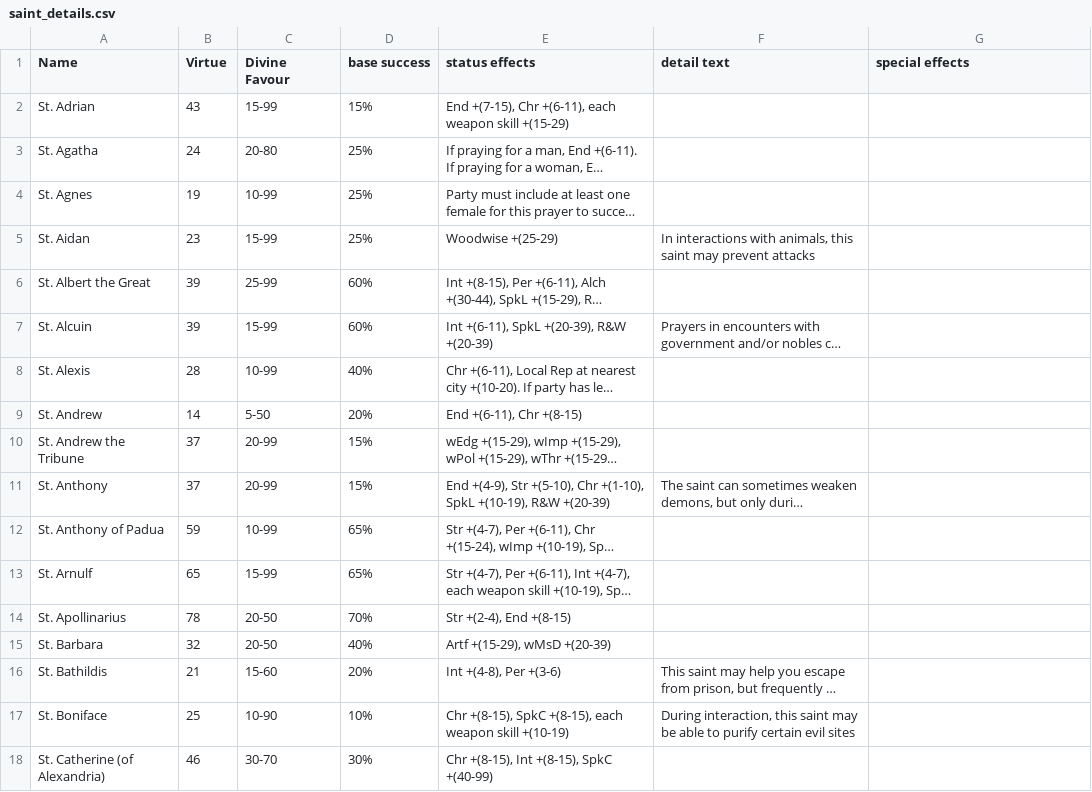
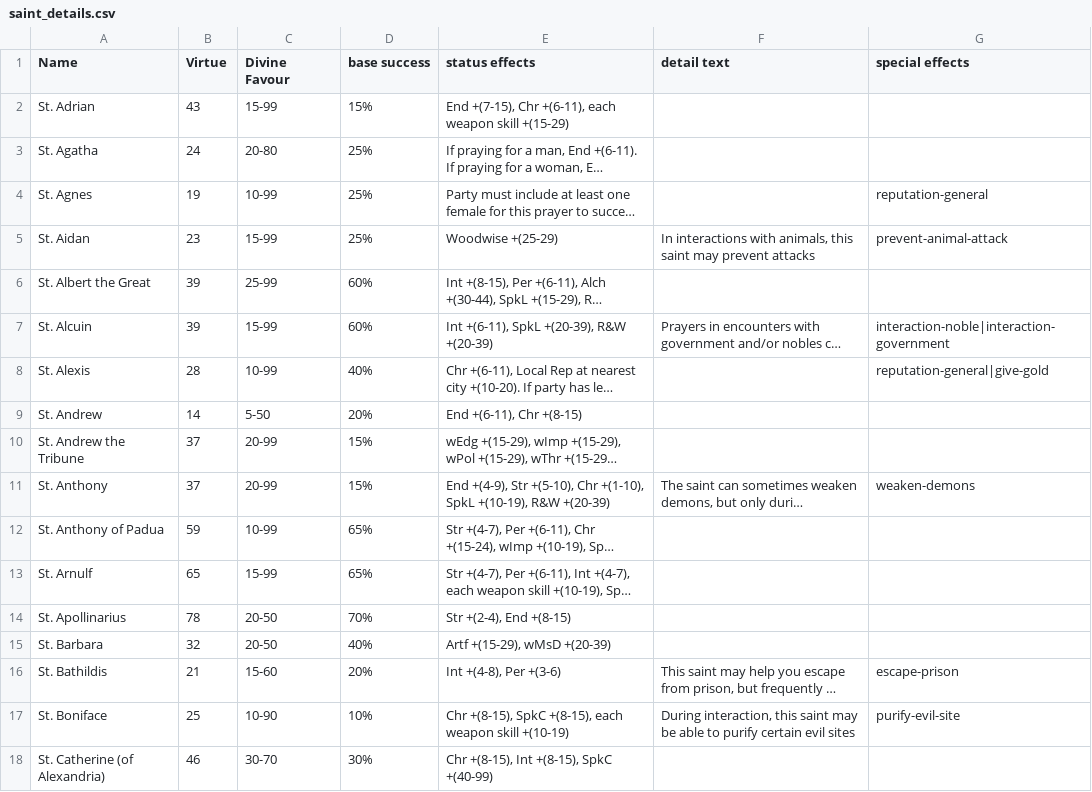
Before and after one commit to nebnagrom/darklands_util, a CSV file: src/main/resources/saint_details.csv, drawn as a sheet; only a part is shown; long unchanged cells end in …; the diff covers the shown part only; the diff names each change by its address in the sheet, - before the commit and + after, or states it on an @@ line.

Commit message:
additional data

```diff
--- a/src/main/resources/saint_details.csv
+++ b/src/main/resources/saint_details.csv
-G4 (special effects): (empty)
+G4 (special effects): reputation-general
-G5 (special effects): (empty)
+G5 (special effects): prevent-animal-attack
-G7 (special effects): (empty)
+G7 (special effects): interaction-noble|interaction-government
-G8 (special effects): (empty)
+G8 (special effects): reputation-general|give-gold
-G11 (special effects): (empty)
+G11 (special effects): weaken-demons
-G16 (special effects): (empty)
+G16 (special effects): escape-prison
-G17 (special effects): (empty)
+G17 (special effects): purify-evil-site
```
Also changed, not shown: 89 edited cells elsewhere in this file, 13 other files.
